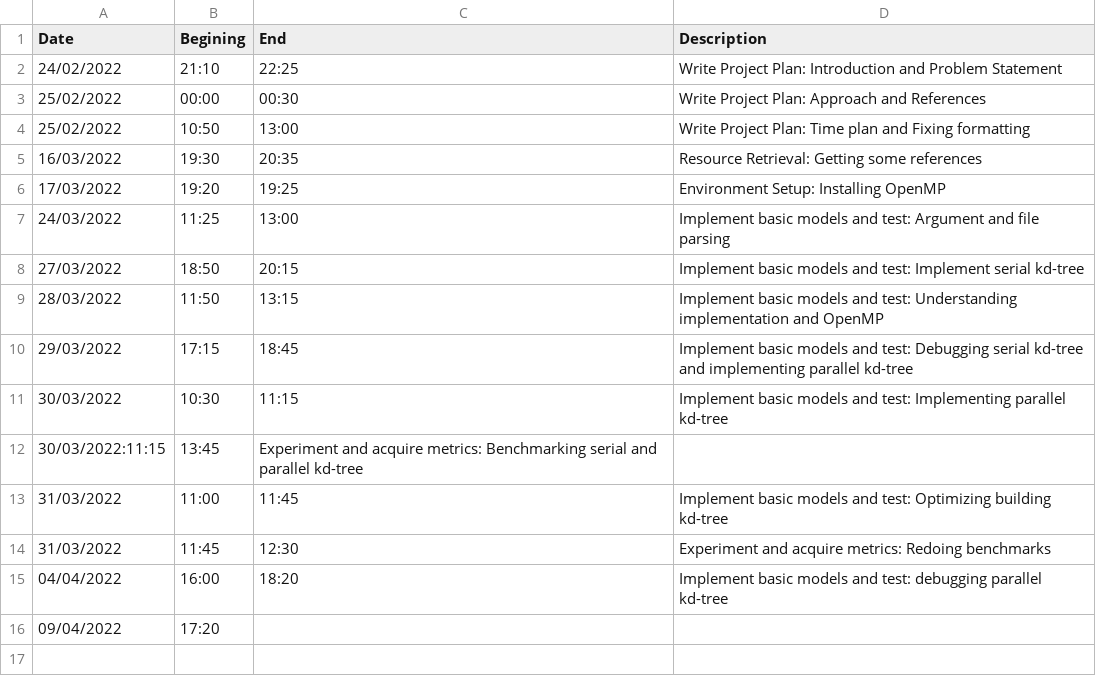
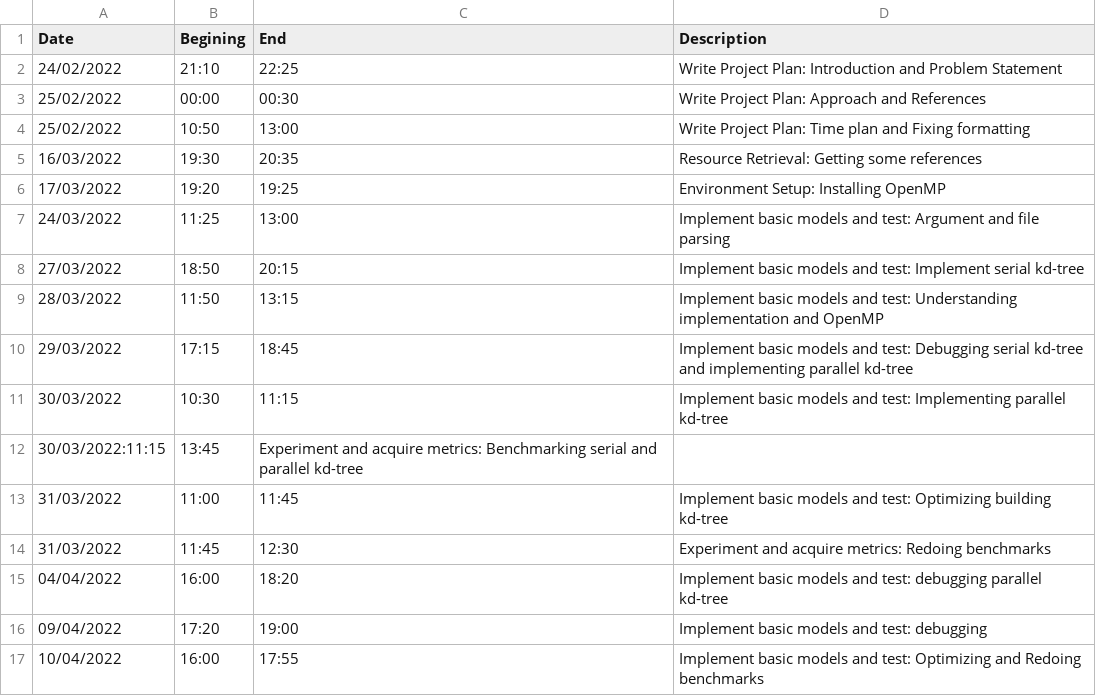
Before and after one commit to danielbenedi6/DegreeProject, a CSV file: Documentation/Timing/RealTime.csv, drawn as a sheet.

```diff
--- a/Documentation/Timing/RealTime.csv
+++ b/Documentation/Timing/RealTime.csv
@@ -15,2 +15,3 @@ Date;Begining;End;Description
 04/04/2022;16:00;18:20;Implement basic models and test: debugging parallel kd-tree
-09/04/2022;17:20;
+09/04/2022;17:20;19:00;Implement basic models and test: debugging
+10/04/2022;16:00;17:55;Implement basic models and test: Optimizing and Redoing benchmarks
```
Also changed, not shown: 9 other files.
